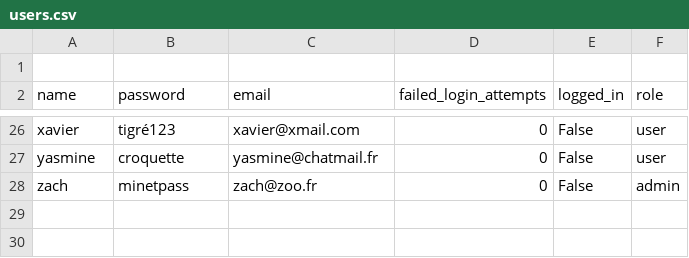
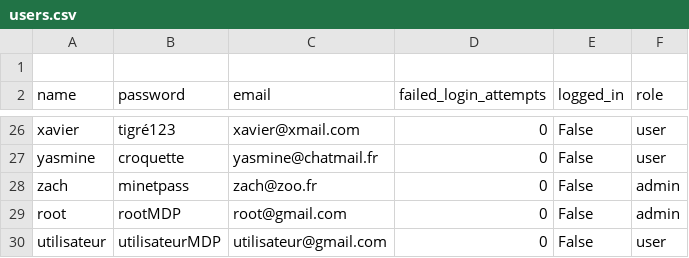
Before and after one commit to Kiwiline0406/Streamlit_3rd_app, a CSV file: users.csv, drawn as a sheet; only a part is shown, gaps mark what is left out; the diff names each change by its address in the sheet, - before the commit and + after, or states it on an @@ line.

Commit message:
Update users.csv

```diff
--- a/users.csv
+++ b/users.csv
+row 29: root | rootMDP | root@gmail.com | 0 | False | admin
+row 30: utilisateur | utilisateurMDP | utilisateur@gmail.com | 0 | False | user
```
